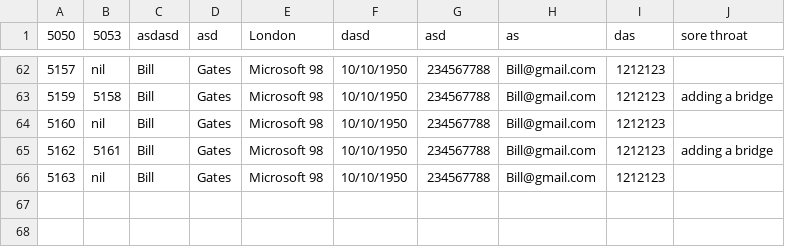
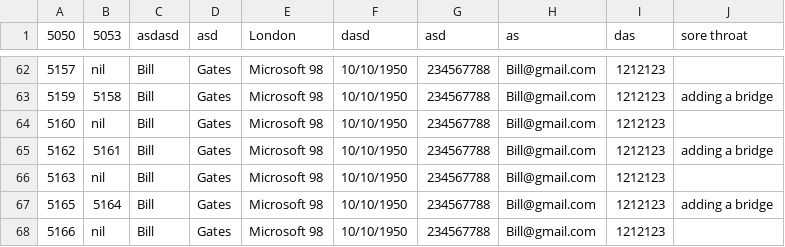
Before and after one commit to Muffin1/MEDI6, a CSV file: Group Project/csv/patient.csv, drawn as a sheet; only a part is shown, gaps mark what is left out.

Commit message:
refactoring patien doctor association methods

```diff
--- a/Group Project/csv/patient.csv
+++ b/Group Project/csv/patient.csv
@@ -66 +66,3 @@
 5163,nil,Bill,Gates,Microsoft 98,10/10/1950,234567788,Bill@gmail.com,1212123
+5165,5164,Bill,Gates,Microsoft 98,10/10/1950,234567788,Bill@gmail.com,1212123,adding a bridge
+5166,nil,Bill,Gates,Microsoft 98,10/10/1950,234567788,Bill@gmail.com,1212123
```
Also changed, not shown: Group Project/csv/doctor.csv, 2 other files.
